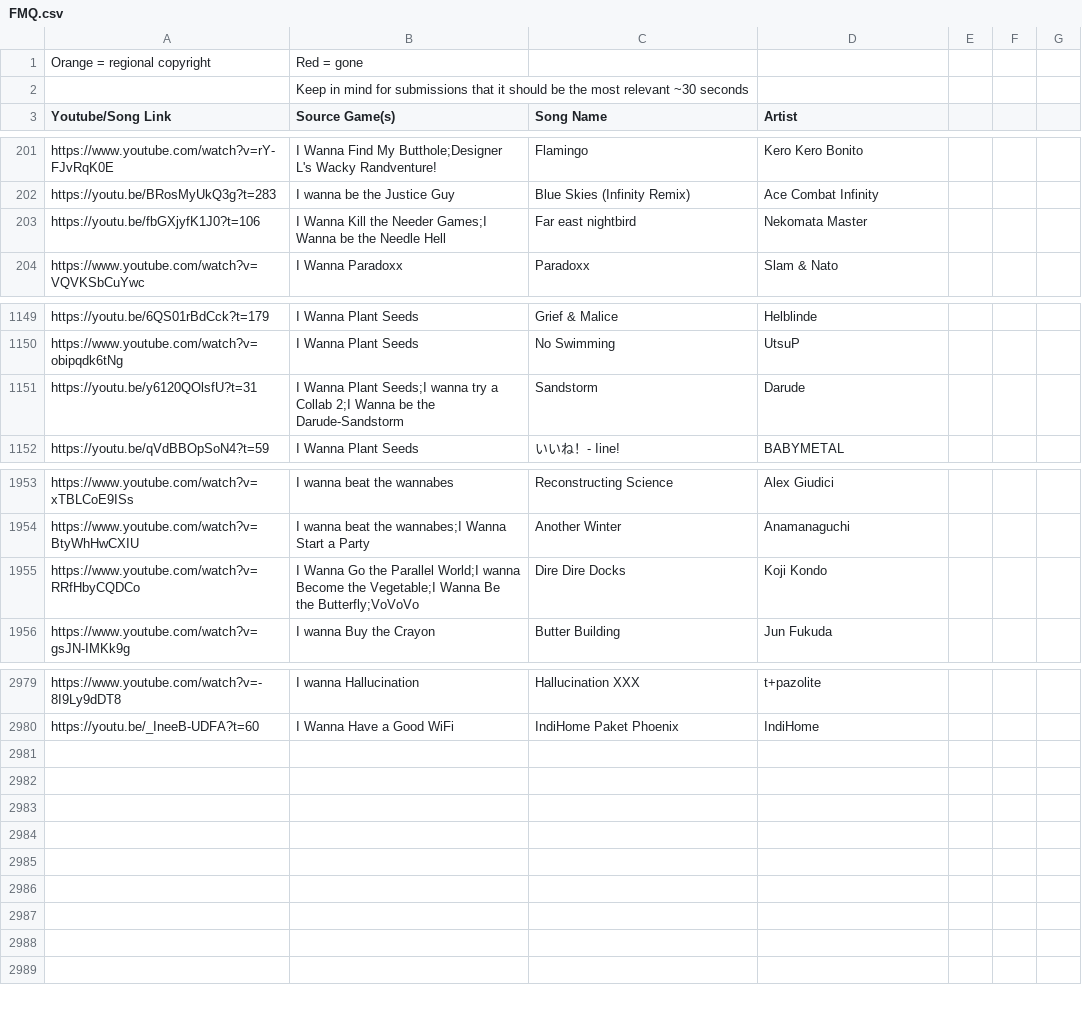
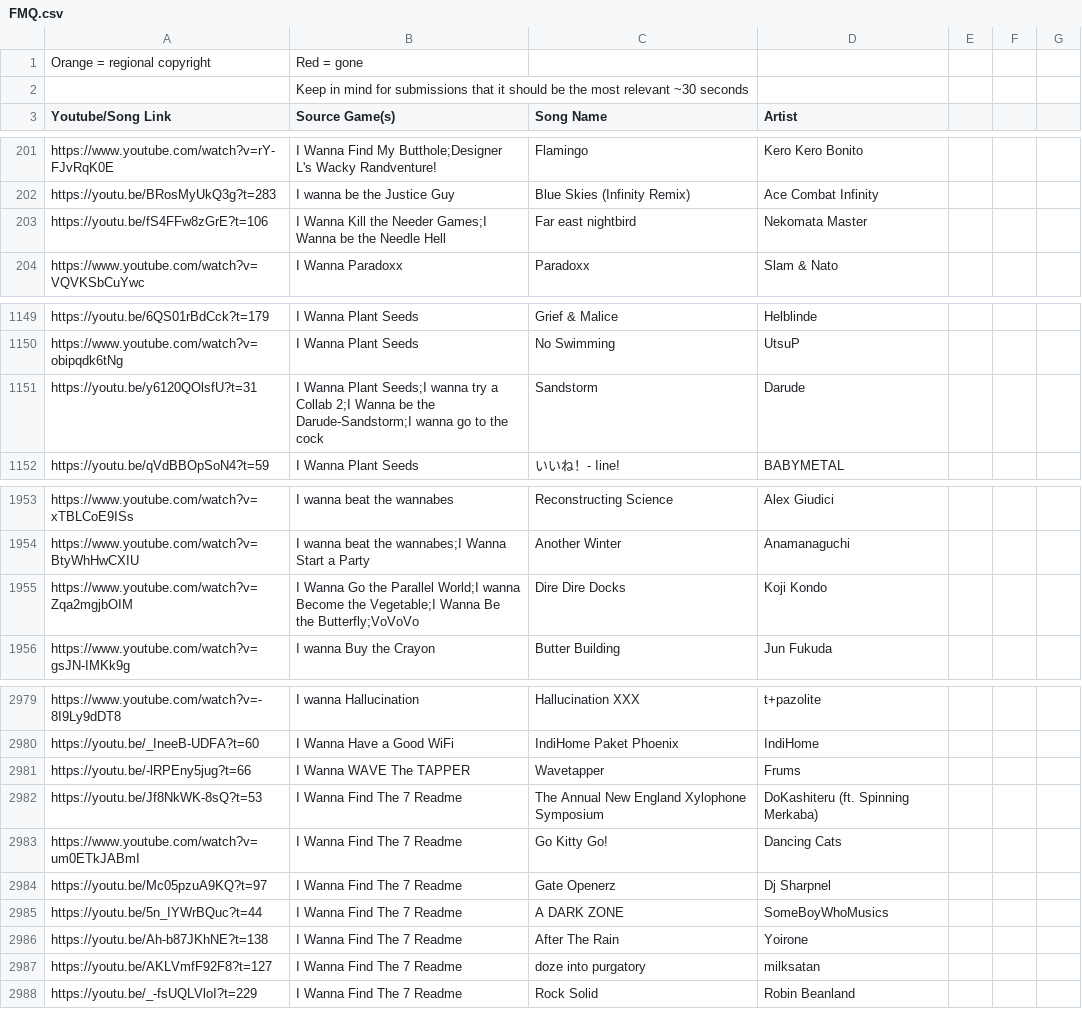
Before and after one commit to PlayerDash2017/Fangame-Music-Quiz-Page-ver, a CSV file: FMQ.csv, drawn as a sheet; only a part is shown, gaps mark what is left out.

Commit message:
canciones del 7 Readme añadido

```diff
--- a/FMQ.csv
+++ b/FMQ.csv
@@ -202,3 +202,3 @@ https://www.youtube.com/watch?v=rY-FJvRqK0E,I Wanna Find My Butthole;Designer L'
 https://youtu.be/BRosMyUkQ3g?t=283,I wanna be the Justice Guy,Blue Skies (Infinity Remix),Ace Combat Infinity,,,
-https://youtu.be/fbGXjyfK1J0?t=106,I Wanna Kill the Needer Games;I Wanna be the Needle Hell,Far east nightbird,Nekomata Master,,,
+https://youtu.be/fS4FFw8zGrE?t=106,I Wanna Kill the Needer Games;I Wanna be the Needle Hell,Far east nightbird,Nekomata Master,,,
 https://www.youtube.com/watch?v=VQVKSbCuYwc,I Wanna Paradoxx,Paradoxx,Slam & Nato,,,
@@ -1150,3 +1150,3 @@ https://youtu.be/6QS01rBdCck?t=179,I Wanna Plant Seeds,Grief & Malice,Helblinde,
 https://www.youtube.com/watch?v=obipqdk6tNg,I Wanna Plant Seeds,No Swimming,UtsuP,,,
-https://youtu.be/y6120QOlsfU?t=31,I Wanna Plant Seeds;I wanna try a Collab 2;I Wanna be the Darude-Sandstorm,Sandstorm,Darude,,,
+https://youtu.be/y6120QOlsfU?t=31,I Wanna Plant Seeds;I wanna try a Collab 2;I Wanna be the Darude-Sandstorm;I wanna go to the cock,Sandstorm,Darude,,,
 https://youtu.be/qVdBBOpSoN4?t=59,I Wanna Plant Seeds,いいね！- Iine!,BABYMETAL,,,
@@ -1954,3 +1954,3 @@ https://www.youtube.com/watch?v=xTBLCoE9ISs,I wanna beat the wannabes,Reconstruc
 https://www.youtube.com/watch?v=BtyWhHwCXIU,I wanna beat the wannabes;I Wanna Start a Party,Another Winter,Anamanaguchi,,,
-https://www.youtube.com/watch?v=RRfHbyCQDCo,I Wanna Go the Parallel World;I wanna Become the Vegetable;I Wanna Be the Butterfly;VoVoVo,Dire Dire Docks,Koji Kondo,,,
+https://www.youtube.com/watch?v=Zqa2mgjbOIM,I Wanna Go the Parallel World;I wanna Become the Vegetable;I Wanna Be the Butterfly;VoVoVo,Dire Dire Docks,Koji Kondo,,,
 https://www.youtube.com/watch?v=gsJN-IMKk9g,I wanna Buy the Crayon,Butter Building,Jun Fukuda,,,
@@ -2980 +2980,9 @@ https://www.youtube.com/watch?v=-8I9Ly9dDT8,I wanna Hallucination,Hallucination
 https://youtu.be/_IneeB-UDFA?t=60,I Wanna Have a Good WiFi,IndiHome Paket Phoenix,IndiHome,,,
+https://youtu.be/-lRPEny5jug?t=66,I Wanna WAVE The TAPPER,Wavetapper,Frums,,,
+https://youtu.be/Jf8NkWK-8sQ?t=53,I Wanna Find The 7 Readme,The Annual New England Xylophone Symposium,DoKashiteru (ft. Spinning Merkaba),,,
+https://www.youtube.com/watch?v=um0ETkJABmI,I Wanna Find The 7 Readme,Go Kitty Go!,Dancing Cats,,,
+https://youtu.be/Mc05pzuA9KQ?t=97,I Wanna Find The 7 Readme,Gate Openerz,Dj Sharpnel,,,
+https://youtu.be/5n_IYWrBQuc?t=44,I Wanna Find The 7 Readme,A DARK ZONE,SomeBoyWhoMusics,,,
+https://youtu.be/Ah-b87JKhNE?t=138,I Wanna Find The 7 Readme,After The Rain,Yoirone,,,
+https://youtu.be/AKLVmfF92F8?t=127,I Wanna Find The 7 Readme,doze into purgatory,milksatan,,,
+https://youtu.be/_-fsUQLVloI?t=229,I Wanna Find The 7 Readme,Rock Solid,Robin Beanland,,,
```
